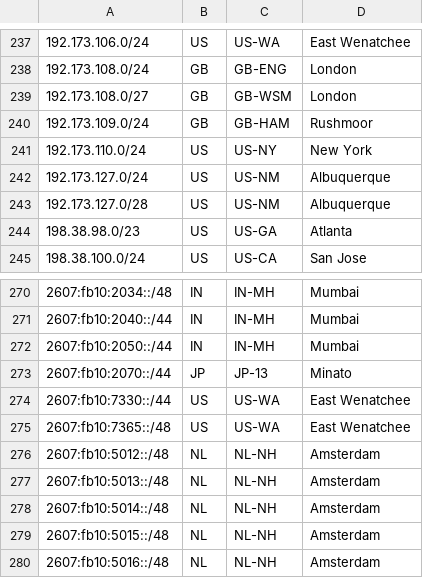
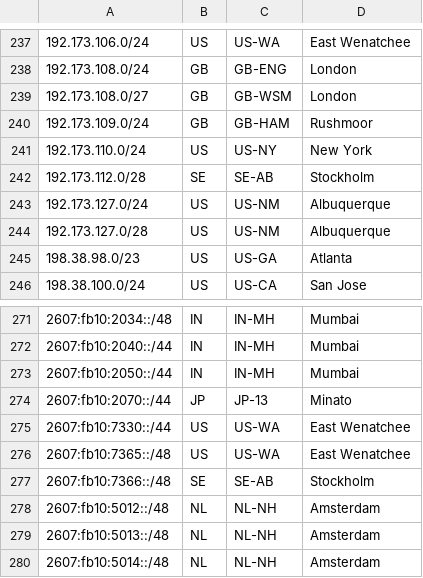
Before and after one commit to Netflix/nflx-geofeed, a CSV file: geofeed.csv, drawn as a sheet; only a part is shown, gaps mark what is left out; the shorter side is filled out with more unchanged rows; the diff names each change by its address in the sheet, - before the commit and + after, or states it on an @@ line.

Commit message:
add arn004

```diff
--- a/geofeed.csv
+++ b/geofeed.csv
+row 242: 192.173.112.0/28 | SE | SE-AB | Stockholm
+row 277: 2607:fb10:7366::/48 | SE | SE-AB | Stockholm
```
